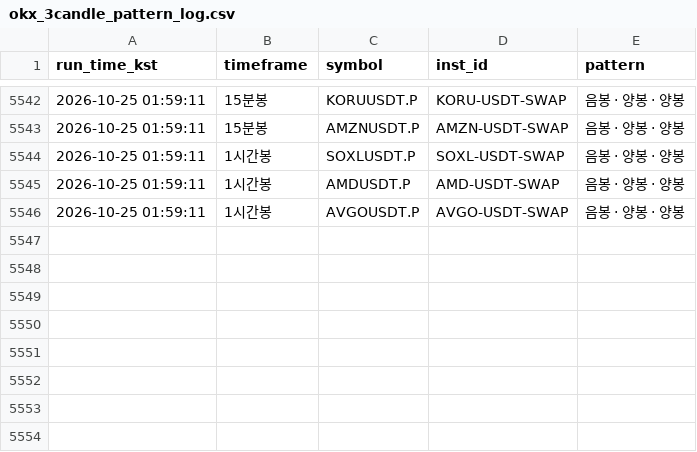
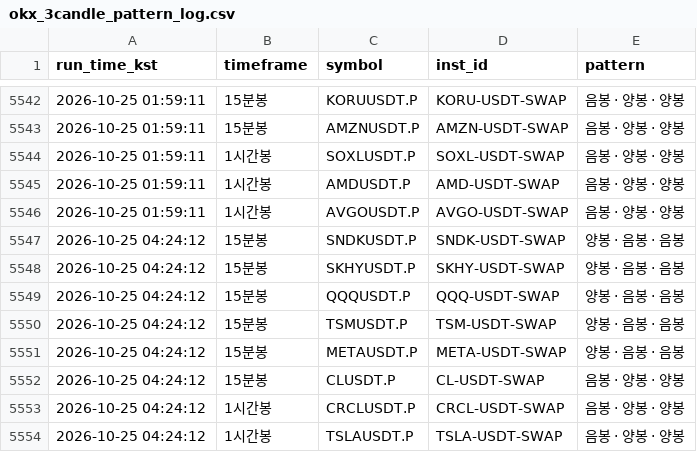
Before and after one commit to suchulkim/Trader_KIM, a CSV file: okx_3candle_pattern_log.csv, drawn as a sheet; only a part is shown, gaps mark what is left out.

```diff
--- a/okx_3candle_pattern_log.csv
+++ b/okx_3candle_pattern_log.csv
@@ -5546 +5546,9 @@
 2026-10-25 01:59:11,1시간봉,AVGOUSDT.P,AVGO-USDT-SWAP,음봉 · 양봉 · 양봉
+2026-10-25 04:24:12,15분봉,SNDKUSDT.P,SNDK-USDT-SWAP,양봉 · 음봉 · 음봉
+2026-10-25 04:24:12,15분봉,SKHYUSDT.P,SKHY-USDT-SWAP,양봉 · 음봉 · 음봉
+2026-10-25 04:24:12,15분봉,QQQUSDT.P,QQQ-USDT-SWAP,양봉 · 음봉 · 음봉
+2026-10-25 04:24:12,15분봉,TSMUSDT.P,TSM-USDT-SWAP,양봉 · 음봉 · 음봉
+2026-10-25 04:24:12,15분봉,METAUSDT.P,META-USDT-SWAP,양봉 · 음봉 · 음봉
+2026-10-25 04:24:12,15분봉,CLUSDT.P,CL-USDT-SWAP,음봉 · 양봉 · 양봉
+2026-10-25 04:24:12,1시간봉,CRCLUSDT.P,CRCL-USDT-SWAP,음봉 · 양봉 · 양봉
+2026-10-25 04:24:12,1시간봉,TSLAUSDT.P,TSLA-USDT-SWAP,음봉 · 양봉 · 양봉
```
Also changed, not shown: 2 other files.
